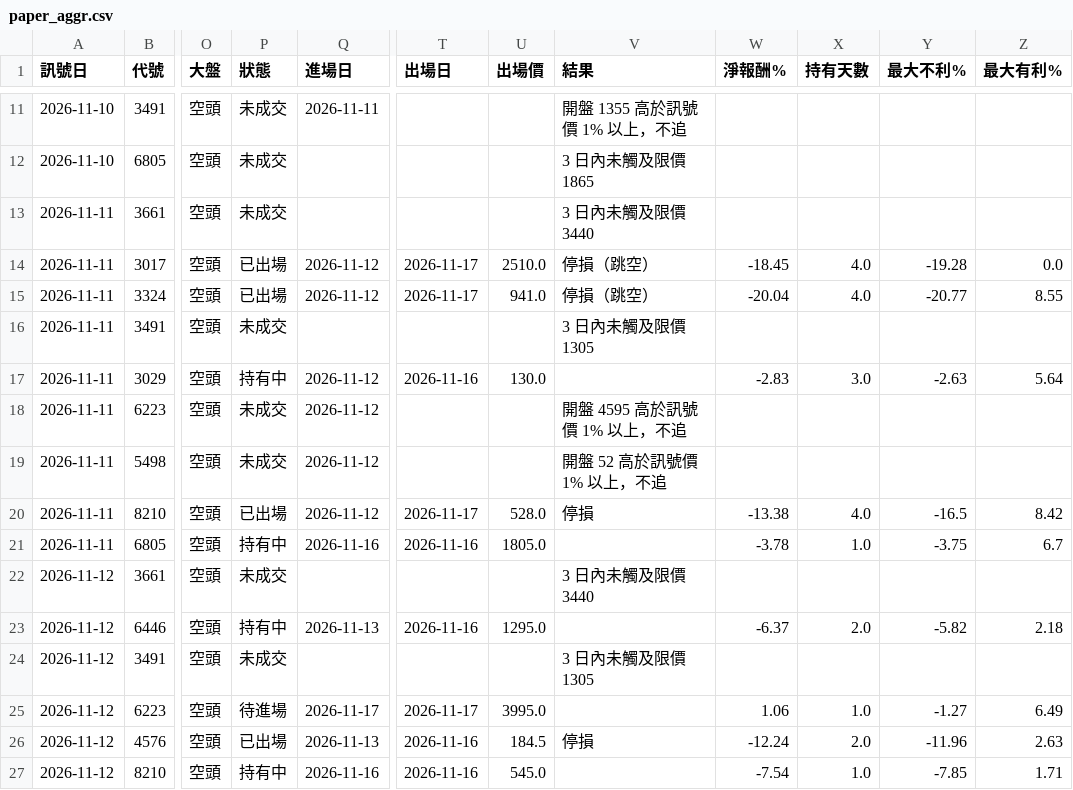
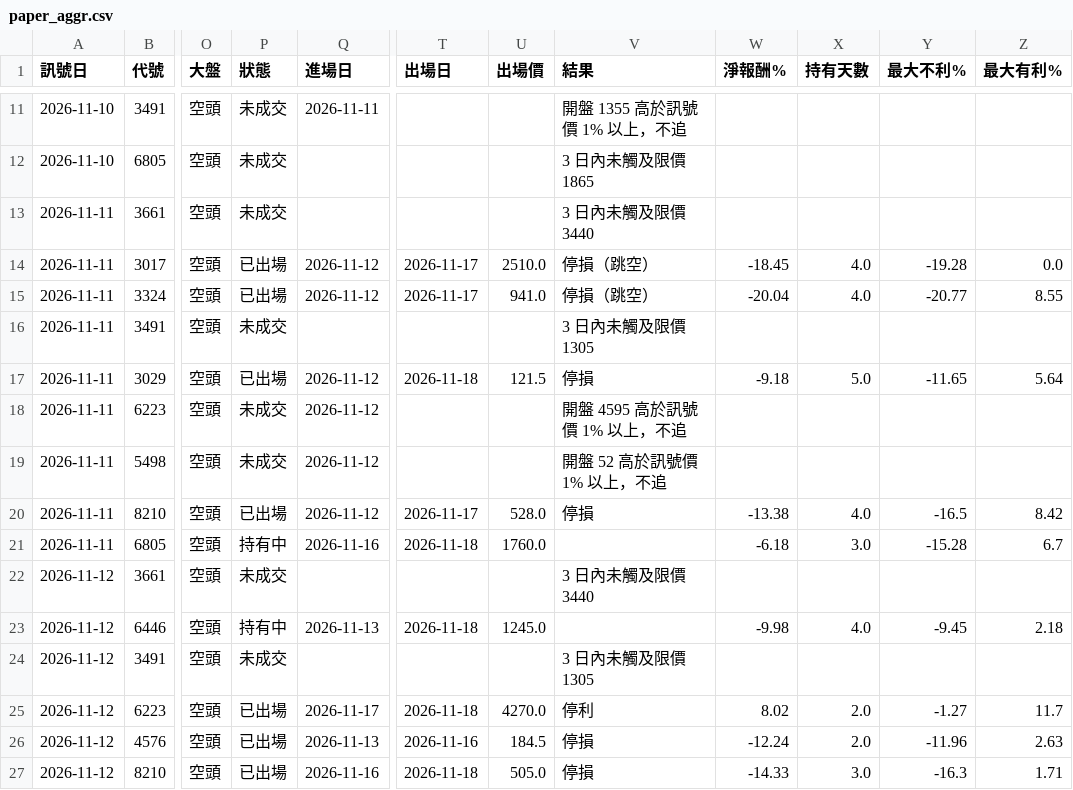
Before and after one commit to hn13920753/stock-scanner, a CSV file: records/paper_aggr.csv, drawn as a sheet; only a part is shown, gaps mark what is left out; the diff covers the shown part only; the diff names each change by its address in the sheet, - before the commit and + after, or states it on an @@ line.

```diff
--- a/records/paper_aggr.csv
+++ b/records/paper_aggr.csv
-P17 (狀態): 持有中
+P17 (狀態): 已出場
-T17 (出場日): 2026-11-16
+T17 (出場日): 2026-11-18
-U17 (出場價): 130.0
+U17 (出場價): 121.5
-V17 (結果): (empty)
+V17 (結果): 停損
-W17 (淨報酬%): -2.83
+W17 (淨報酬%): -9.18
-X17 (持有天數): 3.0
+X17 (持有天數): 5.0
-Y17 (最大不利%): -2.63
+Y17 (最大不利%): -11.65
-T21 (出場日): 2026-11-16
+T21 (出場日): 2026-11-18
-U21 (出場價): 1805.0
+U21 (出場價): 1760.0
-W21 (淨報酬%): -3.78
+W21 (淨報酬%): -6.18
-X21 (持有天數): 1.0
+X21 (持有天數): 3.0
-Y21 (最大不利%): -3.75
+Y21 (最大不利%): -15.28
-T23 (出場日): 2026-11-16
+T23 (出場日): 2026-11-18
-U23 (出場價): 1295.0
+U23 (出場價): 1245.0
-W23 (淨報酬%): -6.37
+W23 (淨報酬%): -9.98
-X23 (持有天數): 2.0
+X23 (持有天數): 4.0
-Y23 (最大不利%): -5.82
+Y23 (最大不利%): -9.45
-P25 (狀態): 待進場
+P25 (狀態): 已出場
-T25 (出場日): 2026-11-17
+T25 (出場日): 2026-11-18
-U25 (出場價): 3995.0
+U25 (出場價): 4270.0
-V25 (結果): (empty)
+V25 (結果): 停利
-W25 (淨報酬%): 1.06
+W25 (淨報酬%): 8.02
-X25 (持有天數): 1.0
+X25 (持有天數): 2.0
-Z25 (最大有利%): 6.49
+Z25 (最大有利%): 11.7
-P27 (狀態): 持有中
+P27 (狀態): 已出場
-T27 (出場日): 2026-11-16
+T27 (出場日): 2026-11-18
-U27 (出場價): 545.0
+U27 (出場價): 505.0
-V27 (結果): (empty)
+V27 (結果): 停損
-W27 (淨報酬%): -7.54
+W27 (淨報酬%): -14.33
-X27 (持有天數): 1.0
+X27 (持有天數): 3.0
-Y27 (最大不利%): -7.85
+Y27 (最大不利%): -16.3
```
Also changed, not shown: 1 added row and 30 edited cells elsewhere in this file, 3 other files.
